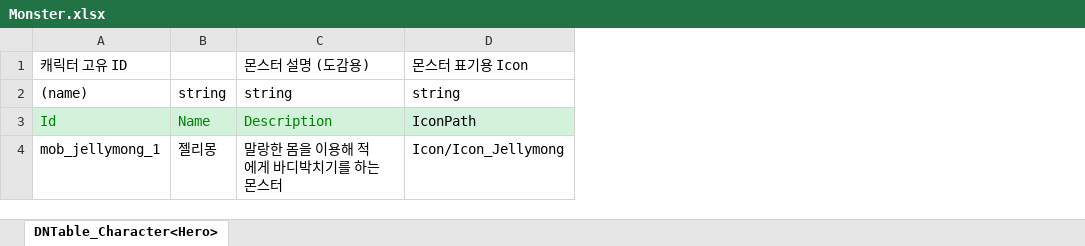
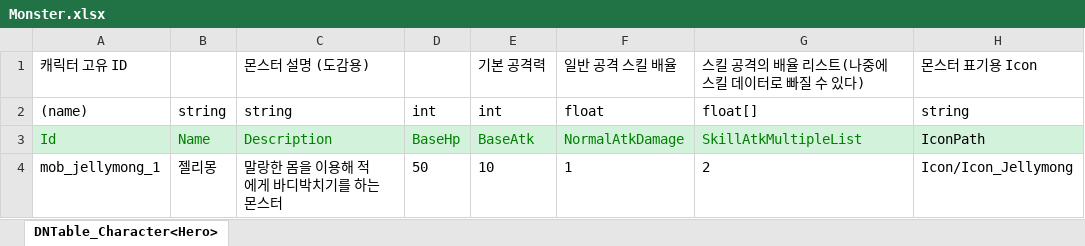
Before and after one commit to Mara41-9/2DProject, an Excel workbook: JsonConverter/ExcelFiles/Monster.xlsx, sheet DNTable_Character<Hero>, drawn as a sheet; only a part is shown; values as stored, in another font and other column widths than the file's, no borders; the diff names each change by its address in the sheet, - before the commit and + after, or states it on an @@ line.

Commit message:
[2D Monster] 젤리몽 공격 및 체력 데이터 추가

```diff
--- a/JsonConverter/ExcelFiles/Monster.xlsx (sheet DNTable_Character<Hero>)
+++ b/JsonConverter/ExcelFiles/Monster.xlsx (sheet DNTable_Character<Hero>)
+column D, rows 2-4: int | BaseHp | 50
+column E, rows 1-4: 기본 공격력 | int | BaseAtk | 10
+column F, rows 1-4: 일반 공격 스킬 배율 | float | NormalAtkDamage | 1
+column G, rows 1-4: 스킬 공격의 배율 리스트(나중에 스킬 데이터로 빠질 수 있다) | float[] | SkillAtkMultipleList | 2
```
Also changed, not shown: 1 other file.
